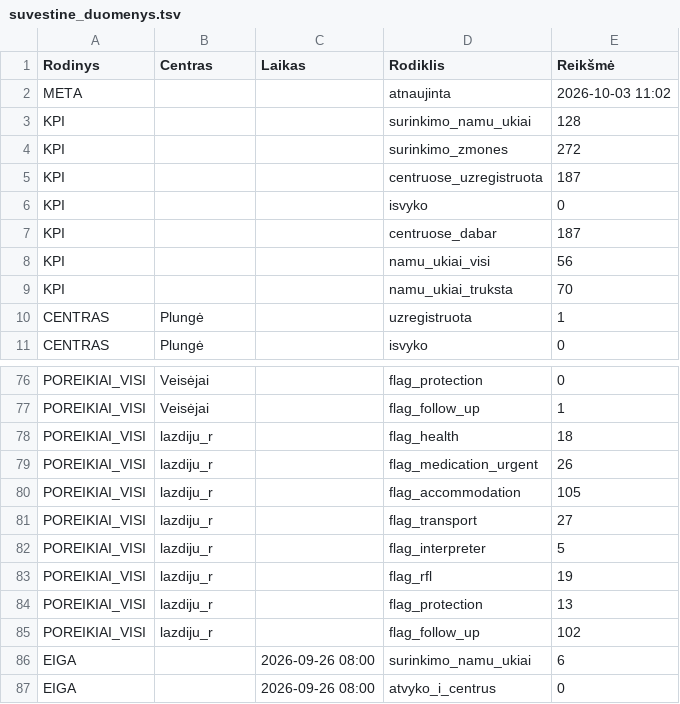
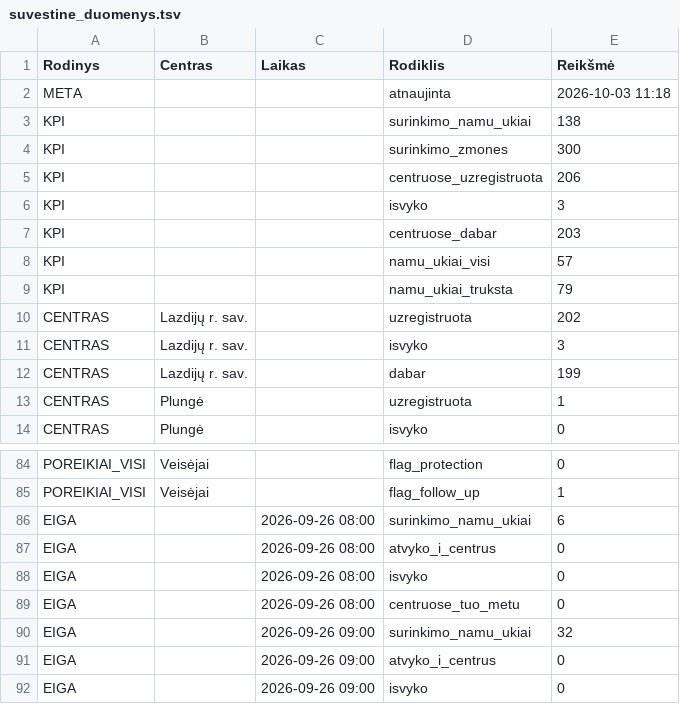
Before and after one commit to im-lrk/Atspari-Lietuva, a TSV file: Vycio-Skliautas/suvestine_duomenys.tsv, drawn as a sheet; only a part is shown, gaps mark what is left out; the shorter side is filled out with more unchanged rows; the diff covers the shown part only.

Commit message:
Update KPI and CENTRAS data in suvestine_duomenys.tsv
Updated various KPI and CENTRAS values, including new entries for Lazdijų r. sav. and adjustments to existing data.

```diff
--- a/Vycio-Skliautas/suvestine_duomenys.tsv
+++ b/Vycio-Skliautas/suvestine_duomenys.tsv
@@ -1,10 +1,13 @@
 Rodinys	Centras	Laikas	Rodiklis	Reikšmė
-META			atnaujinta	2026-10-03 11:02
-KPI			surinkimo_namu_ukiai	128
-KPI			surinkimo_zmones	272
-KPI			centruose_uzregistruota	187
-KPI			isvyko	0
-KPI			centruose_dabar	187
-KPI			namu_ukiai_visi	56
-KPI			namu_ukiai_truksta	70
+META			atnaujinta	2026-10-03 11:18
+KPI			surinkimo_namu_ukiai	138
+KPI			surinkimo_zmones	300
+KPI			centruose_uzregistruota	206
+KPI			isvyko	3
+KPI			centruose_dabar	203
+KPI			namu_ukiai_visi	57
+KPI			namu_ukiai_truksta	79
+CENTRAS	Lazdijų r. sav.		uzregistruota	202
+CENTRAS	Lazdijų r. sav.		isvyko	3
+CENTRAS	Lazdijų r. sav.		dabar	199
 CENTRAS	Plungė		uzregistruota	1
@@ -77,10 +85,2 @@ POREIKIAI_VISI	Veisėjai		flag_protection	0
 POREIKIAI_VISI	Veisėjai		flag_follow_up	1
-POREIKIAI_VISI	lazdiju_r		flag_health	18
-POREIKIAI_VISI	lazdiju_r		flag_medication_urgent	26
-POREIKIAI_VISI	lazdiju_r		flag_accommodation	105
-POREIKIAI_VISI	lazdiju_r		flag_transport	27
-POREIKIAI_VISI	lazdiju_r		flag_interpreter	5
-POREIKIAI_VISI	lazdiju_r		flag_rfl	19
-POREIKIAI_VISI	lazdiju_r		flag_protection	13
-POREIKIAI_VISI	lazdiju_r		flag_follow_up	102
 EIGA		2026-09-26 08:00	surinkimo_namu_ukiai	6
```
Also changed, not shown: 13 added rows, 8 removed rows and 10 edited cells elsewhere in this file.
